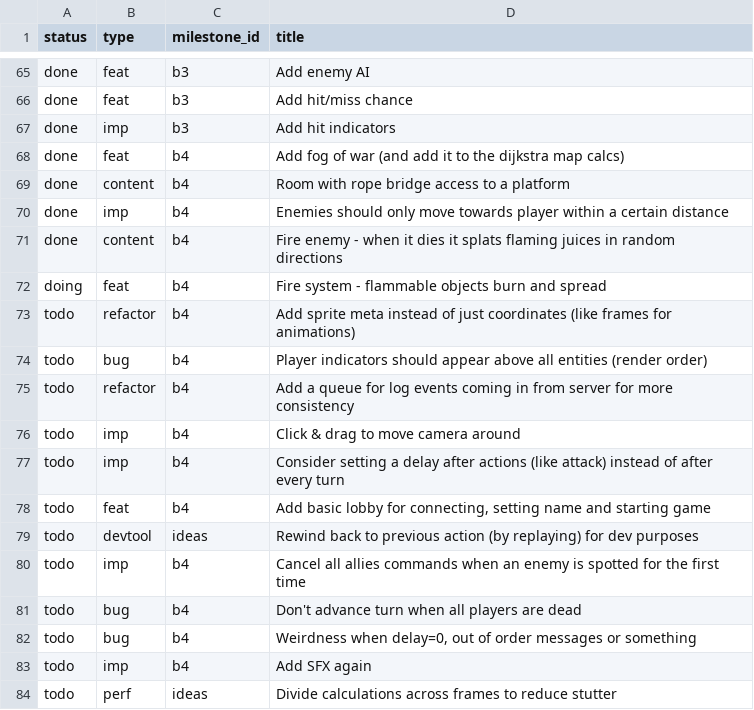
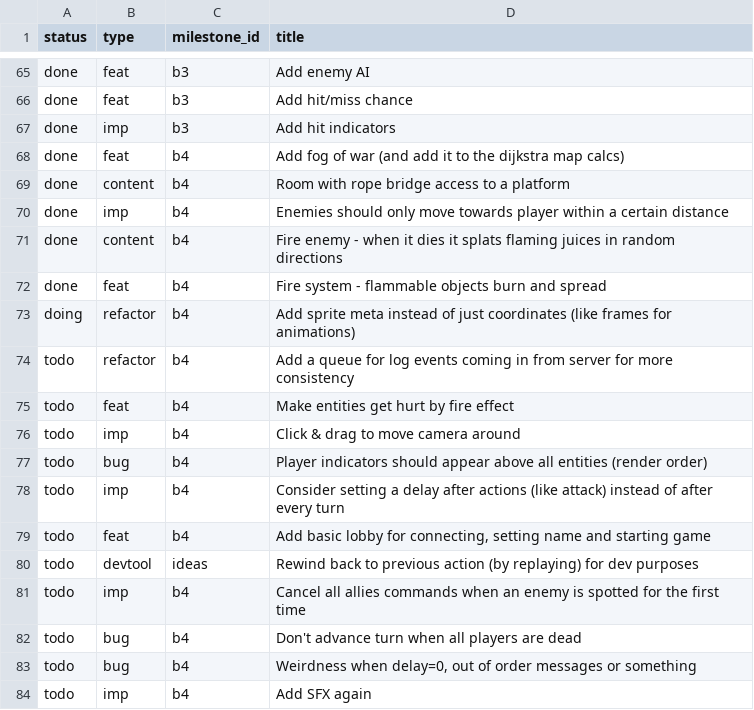
Before and after one commit to jordwest/prism, a CSV file: docs/todo.csv, drawn as a sheet; only a part is shown, gaps mark what is left out; the shorter side is filled out with more unchanged rows.

```diff
--- a/docs/todo.csv
+++ b/docs/todo.csv
@@ -71,7 +71,8 @@ done,imp,b4,Enemies should only move towards player within a certain distance
 done,content,b4,Fire enemy - when it dies it splats flaming juices in random directions
-doing,feat,b4,Fire system - flammable objects burn and spread
-todo,refactor,b4,Add sprite meta instead of just coordinates (like frames for animations)
+done,feat,b4,Fire system - flammable objects burn and spread
+doing,refactor,b4,Add sprite meta instead of just coordinates (like frames for animations)
+todo,refactor,b4,Add a queue for log events coming in from server for more consistency
+todo,feat,b4,Make entities get hurt by fire effect
+todo,imp,b4,Click & drag to move camera around
 todo,bug,b4,Player indicators should appear above all entities (render order)
-todo,refactor,b4,Add a queue for log events coming in from server for more consistency
-todo,imp,b4,Click & drag to move camera around
 todo,imp,b4,Consider setting a delay after actions (like attack) instead of after every turn
```
Also changed, not shown: 5 other files.
